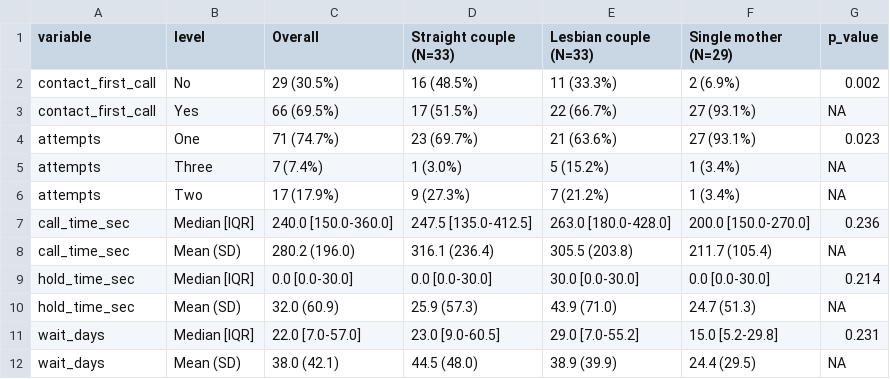
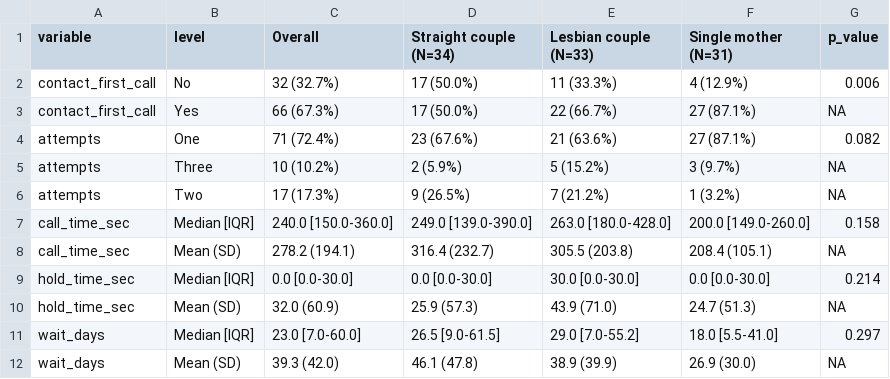
Before and after one commit to mufflyt/LABUBU, a CSV file: mysterycall_outputs/mysterycall_table1_included_complete.csv, drawn as a sheet; only a part is shown; the diff covers the shown part only.

```diff
--- a/mysterycall_outputs/mysterycall_table1_included_complete.csv
+++ b/mysterycall_outputs/mysterycall_table1_included_complete.csv
@@ -1,12 +1,12 @@
-"variable","level","Overall","Straight couple (N=33)","Lesbian couple (N=33)","Single mother (N=29)","p_value"
-"contact_first_call","No","29 (30.5%)","16 (48.5%)","11 (33.3%)","2 (6.9%)","0.002"
-"contact_first_call","Yes","66 (69.5%)","17 (51.5%)","22 (66.7%)","27 (93.1%)",NA
-"attempts","One","71 (74.7%)","23 (69.7%)","21 (63.6%)","27 (93.1%)","0.023"
-"attempts","Three","7 (7.4%)","1 (3.0%)","5 (15.2%)","1 (3.4%)",NA
-"attempts","Two","17 (17.9%)","9 (27.3%)","7 (21.2%)","1 (3.4%)",NA
-"call_time_sec","Median [IQR]","240.0 [150.0-360.0]","247.5 [135.0-412.5]","263.0 [180.0-428.0]","200.0 [150.0-270.0]","0.236"
-"call_time_sec","Mean (SD)","280.2 (196.0)","316.1 (236.4)","305.5 (203.8)","211.7 (105.4)",NA
+"variable","level","Overall","Straight couple (N=34)","Lesbian couple (N=33)","Single mother (N=31)","p_value"
+"contact_first_call","No","32 (32.7%)","17 (50.0%)","11 (33.3%)","4 (12.9%)","0.006"
+"contact_first_call","Yes","66 (67.3%)","17 (50.0%)","22 (66.7%)","27 (87.1%)",NA
+"attempts","One","71 (72.4%)","23 (67.6%)","21 (63.6%)","27 (87.1%)","0.082"
+"attempts","Three","10 (10.2%)","2 (5.9%)","5 (15.2%)","3 (9.7%)",NA
+"attempts","Two","17 (17.3%)","9 (26.5%)","7 (21.2%)","1 (3.2%)",NA
+"call_time_sec","Median [IQR]","240.0 [150.0-360.0]","249.0 [139.0-390.0]","263.0 [180.0-428.0]","200.0 [149.0-260.0]","0.158"
+"call_time_sec","Mean (SD)","278.2 (194.1)","316.4 (232.7)","305.5 (203.8)","208.4 (105.1)",NA
 "hold_time_sec","Median [IQR]","0.0 [0.0-30.0]","0.0 [0.0-30.0]","30.0 [0.0-30.0]","0.0 [0.0-30.0]","0.214"
 "hold_time_sec","Mean (SD)","32.0 (60.9)","25.9 (57.3)","43.9 (71.0)","24.7 (51.3)",NA
-"wait_days","Median [IQR]","22.0 [7.0-57.0]","23.0 [9.0-60.5]","29.0 [7.0-55.2]","15.0 [5.2-29.8]","0.231"
-"wait_days","Mean (SD)","38.0 (42.1)","44.5 (48.0)","38.9 (39.9)","24.4 (29.5)",NA
+"wait_days","Median [IQR]","23.0 [7.0-60.0]","26.5 [9.0-61.5]","29.0 [7.0-55.2]","18.0 [5.5-41.0]","0.297"
+"wait_days","Mean (SD)","39.3 (42.0)","46.1 (47.8)","38.9 (39.9)","26.9 (30.0)",NA
```
Also changed, not shown: 86 edited cells elsewhere in this file, mysterycall_outputs/matched_acceptance_wide.csv, mysterycall_outputs/matched_wait_wide.csv, 21 other files.
